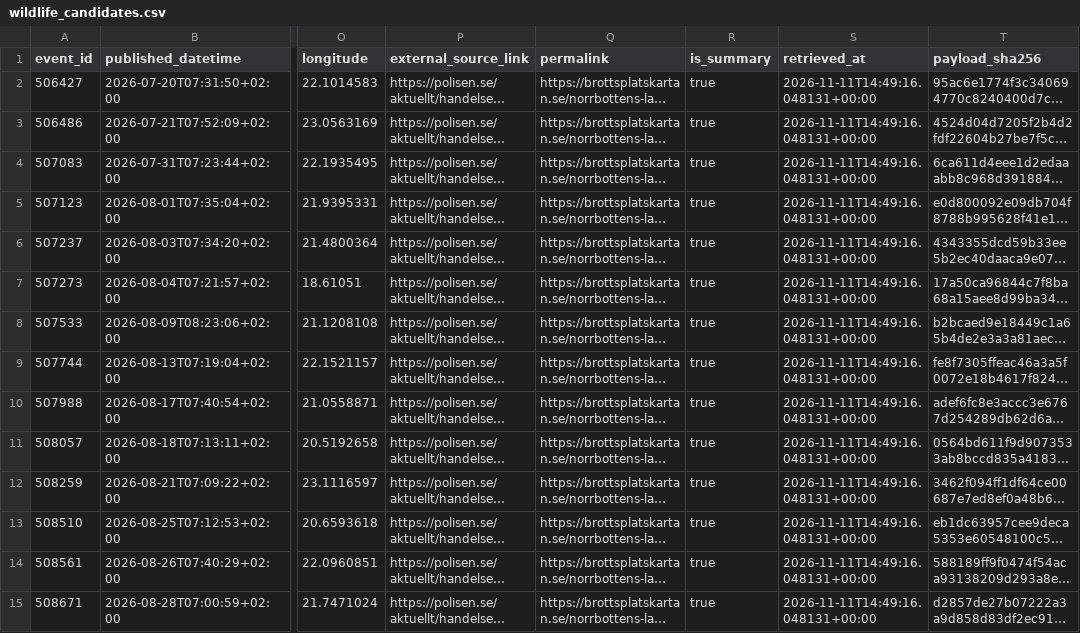
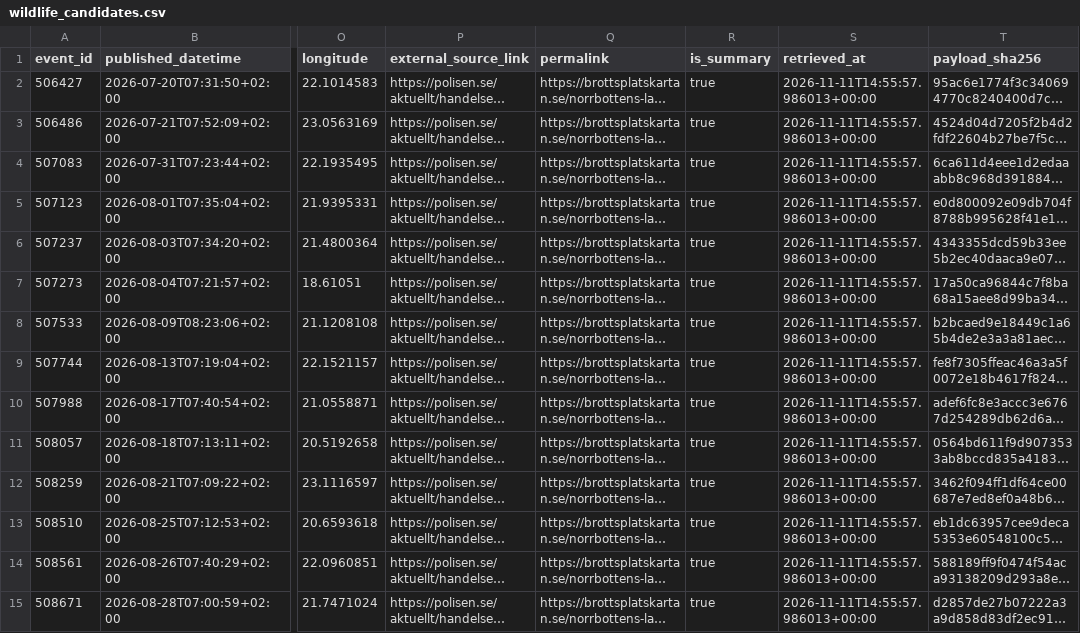
Before and after one commit to dahlinrobert-lgtm/Skog, a CSV file: data/police_events/wildlife_candidates.csv, drawn as a sheet; only a part is shown, gaps mark what is left out; long unchanged cells end in …; the diff covers the shown part only; the diff names each change by its address in the sheet, - before the commit and + after, or states it on an @@ line.

```diff
--- a/data/police_events/wildlife_candidates.csv
+++ b/data/police_events/wildlife_candidates.csv
-S2:S15 (retrieved_at): 2026-11-11T14:49:16.048131+00:00
+S2:S15 (retrieved_at): 2026-11-11T14:55:57.986013+00:00
```
Also changed, not shown: 46 edited cells elsewhere in this file, data/police_events/events.csv, 1 other file.
